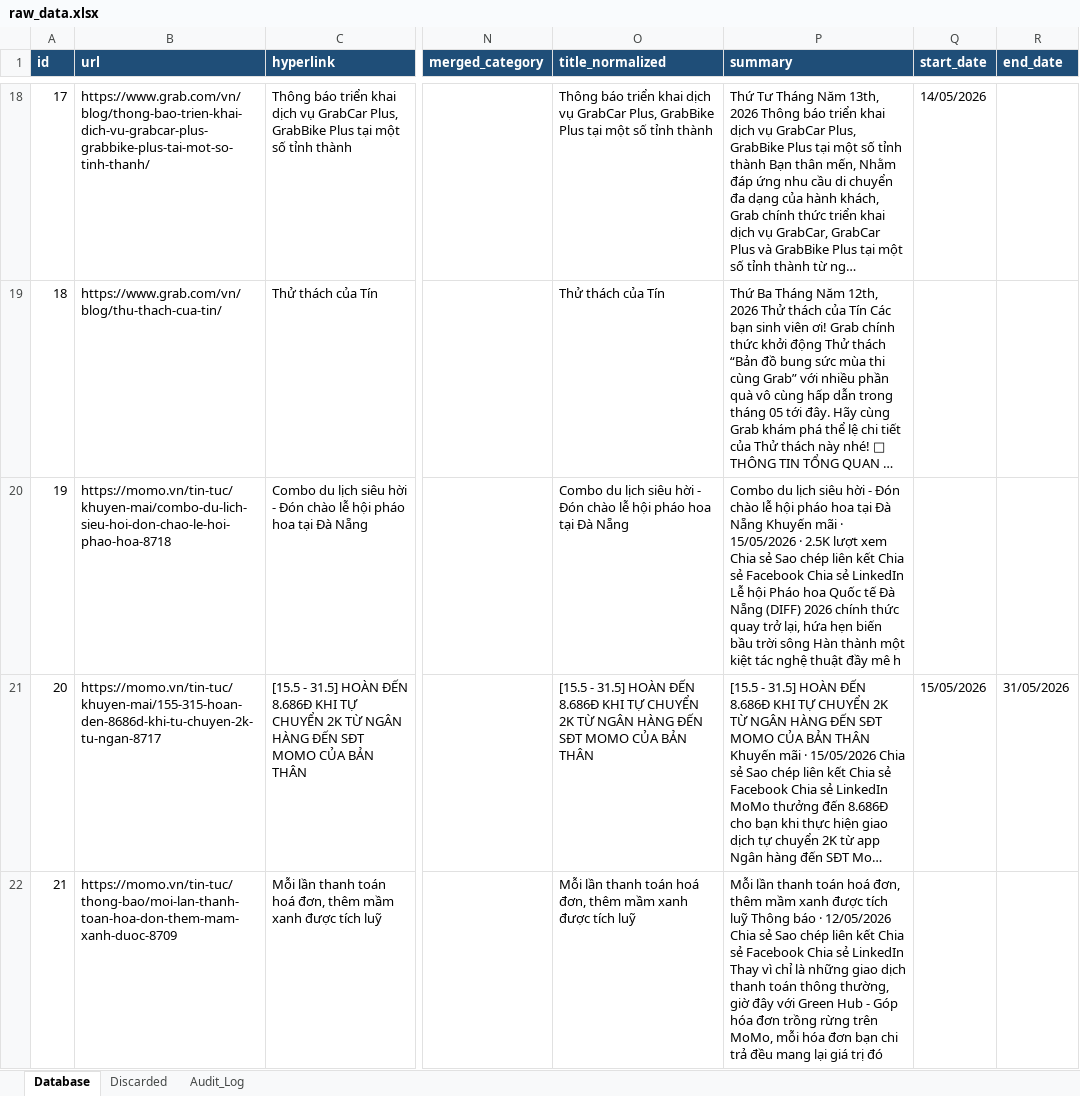
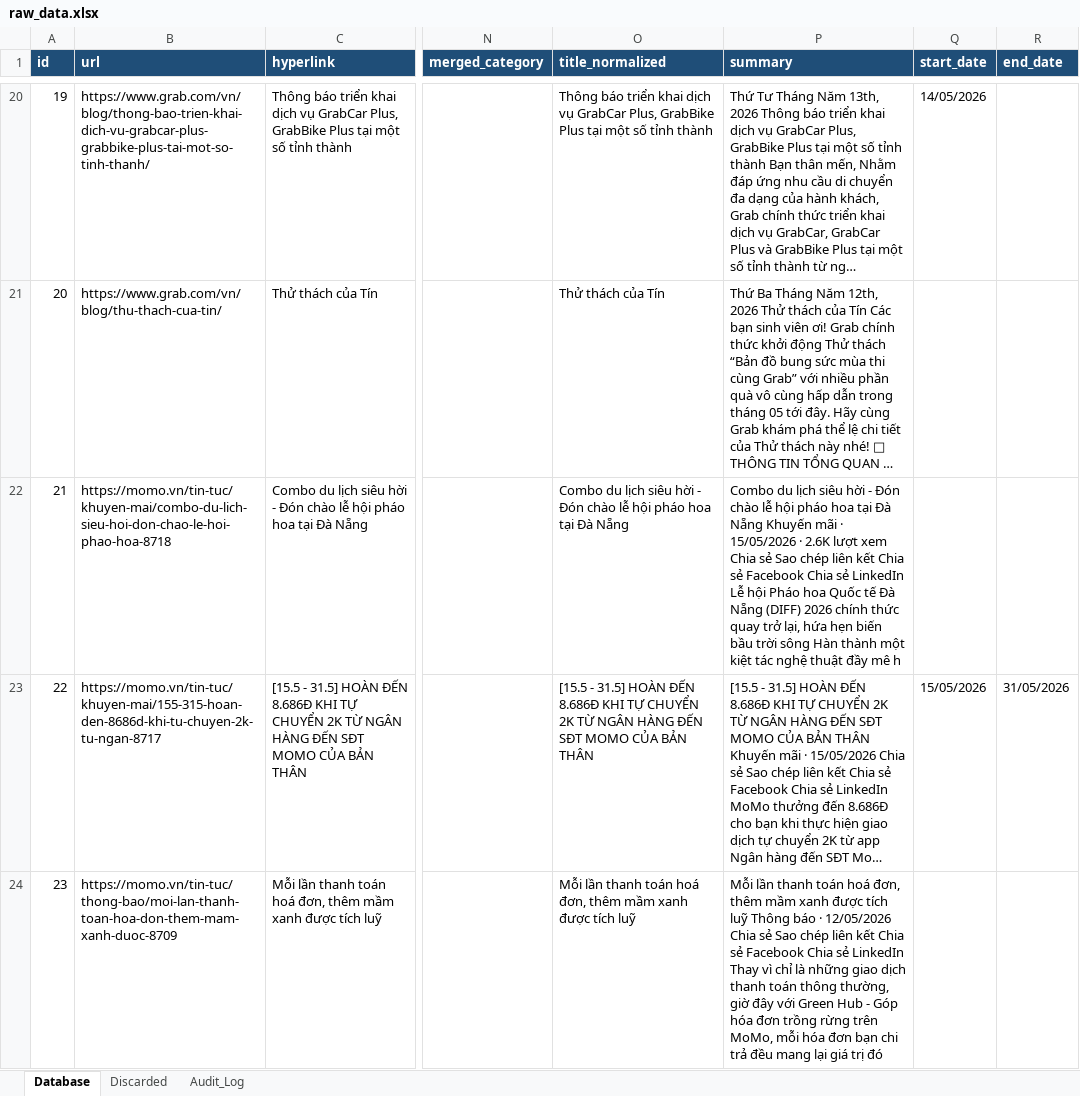
Before and after one commit to Hienhd15411/MR, an Excel workbook: output/raw_data.xlsx, sheet Database, drawn as a sheet; only a part is shown, gaps mark what is left out; long unchanged cells end in …; values as stored, in another font and other column widths than the file's, no borders; addresses are those after the commit; the diff covers the shown part only; the diff names each change by its address in the sheet, - before the commit and + after, or states it on an @@ line.

```diff
--- a/output/raw_data.xlsx (sheet Database)
+++ b/output/raw_data.xlsx (sheet Database)
@@ column A (id) renumbered from row 6 down @@
-P22 (summary): …15/05/2026 · 2.5K lượt xem…
+P22 (summary): …15/05/2026 · 2.6K lượt xem…
```
Also changed, not shown: 8 added rows, 4 removed rows, 1 moved row and 20 edited cells elsewhere in this sheet, sheet Discarded, sheet Audit_Log, 1 other file.
